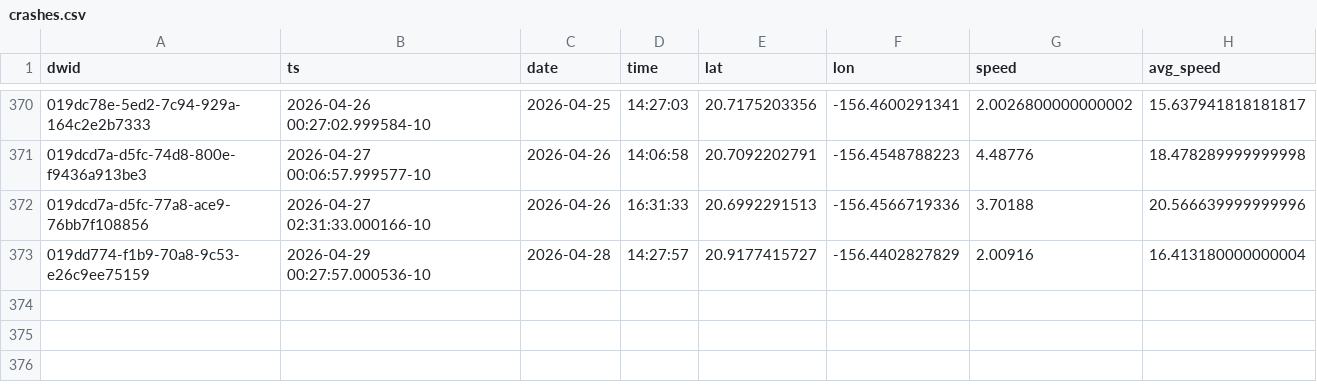
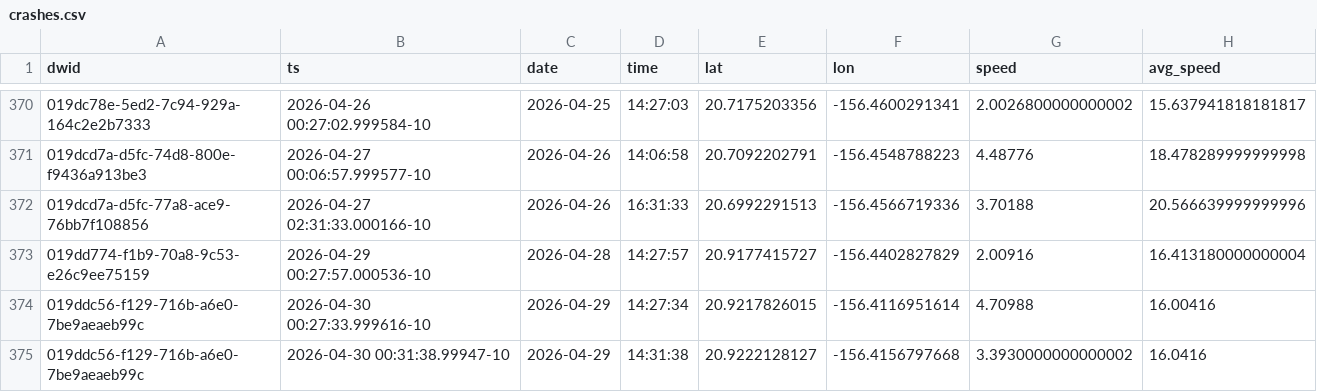
Before and after one commit to dustin/dwp, a CSV file: web/src/data/crashes.csv, drawn as a sheet; only a part is shown, gaps mark what is left out; the diff names each change by its address in the sheet, - before the commit and + after, or states it on an @@ line.

```diff
--- a/web/src/data/crashes.csv
+++ b/web/src/data/crashes.csv
+row 374: 019ddc56-f129-716b-a6e0-7be9aeaeb99c | 2026-04-30 00:27:33.999616-10 | 2026-04-29 | 14:27:34 | 20.9217826015 | -156.4116951614 | 4.70988 | 16.00416
+row 375: 019ddc56-f129-716b-a6e0-7be9aeaeb99c | 2026-04-30 00:31:38.99947-10 | 2026-04-29 | 14:31:38 | 20.9222128127 | -156.4156797668 | 3.3930000000000002 | 16.0416
```
Also changed, not shown: web/src/data/runs.csv.
